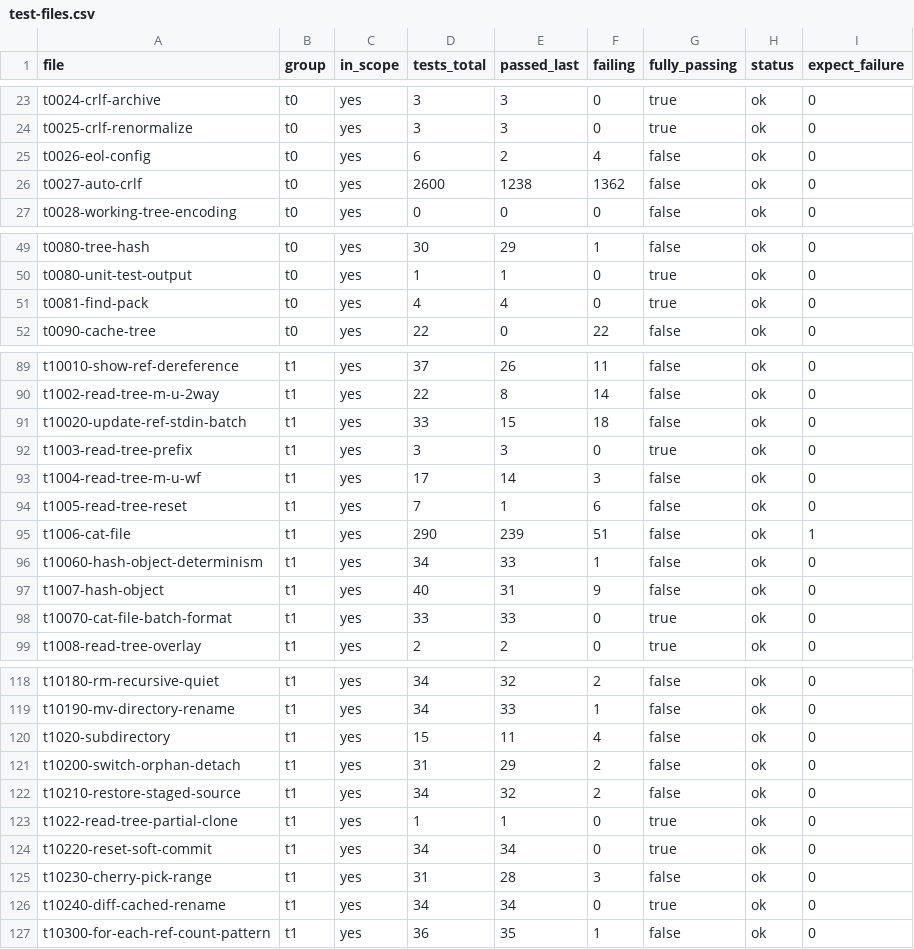
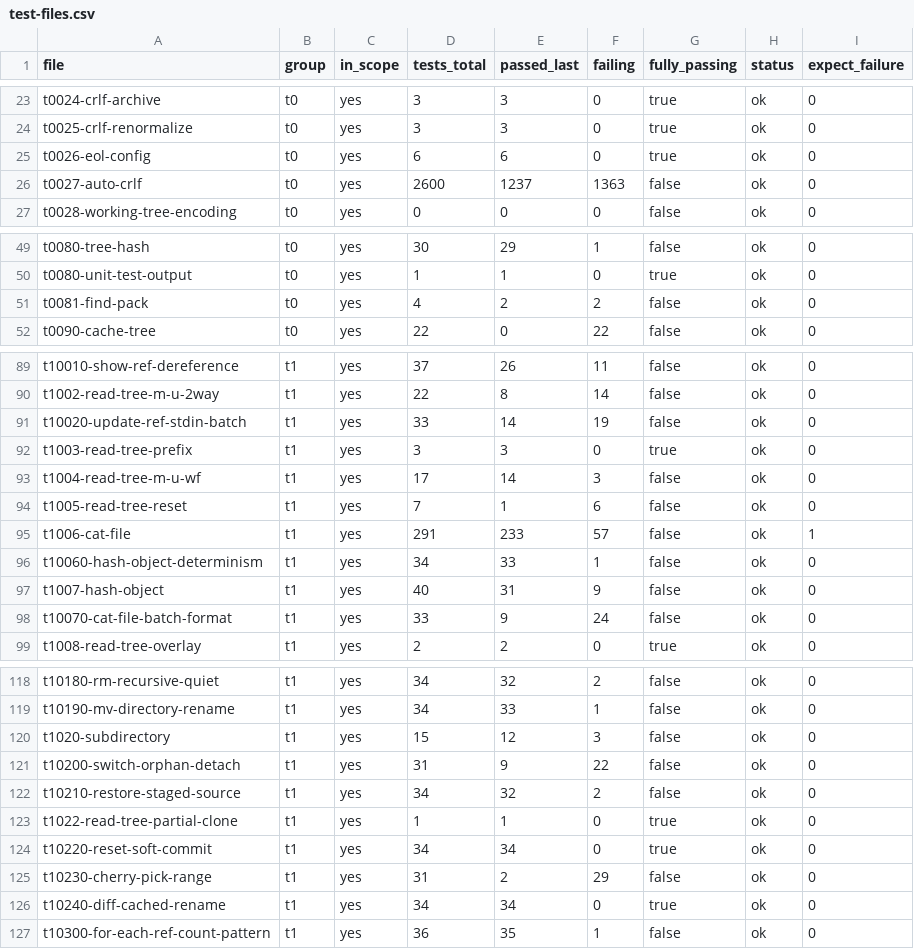
Before and after one commit to schacon/grit, a CSV file: data/test-files.csv, drawn as a sheet; only a part is shown, gaps mark what is left out; the diff covers the shown part only.

```diff
--- a/data/test-files.csv
+++ b/data/test-files.csv
@@ -24,4 +24,4 @@ t0024-crlf-archive	t0	yes	3	3	0	true	ok	0
 t0025-crlf-renormalize	t0	yes	3	3	0	true	ok	0
-t0026-eol-config	t0	yes	6	2	4	false	ok	0
-t0027-auto-crlf	t0	yes	2600	1238	1362	false	ok	0
+t0026-eol-config	t0	yes	6	6	0	true	ok	0
+t0027-auto-crlf	t0	yes	2600	1237	1363	false	ok	0
 t0028-working-tree-encoding	t0	yes	0	0	0	false	ok	0
@@ -50,3 +50,3 @@ t0080-tree-hash	t0	yes	30	29	1	false	ok	0
 t0080-unit-test-output	t0	yes	1	1	0	true	ok	0
-t0081-find-pack	t0	yes	4	4	0	true	ok	0
+t0081-find-pack	t0	yes	4	2	2	false	ok	0
 t0090-cache-tree	t0	yes	22	0	22	false	ok	0
@@ -90,3 +90,3 @@ t10010-show-ref-dereference	t1	yes	37	26	11	false	ok	0
 t1002-read-tree-m-u-2way	t1	yes	22	8	14	false	ok	0
-t10020-update-ref-stdin-batch	t1	yes	33	15	18	false	ok	0
+t10020-update-ref-stdin-batch	t1	yes	33	14	19	false	ok	0
 t1003-read-tree-prefix	t1	yes	3	3	0	true	ok	0
@@ -94,6 +94,6 @@ t1004-read-tree-m-u-wf	t1	yes	17	14	3	false	ok	0
 t1005-read-tree-reset	t1	yes	7	1	6	false	ok	0
-t1006-cat-file	t1	yes	290	239	51	false	ok	1
+t1006-cat-file	t1	yes	291	233	57	false	ok	1
 t10060-hash-object-determinism	t1	yes	34	33	1	false	ok	0
 t1007-hash-object	t1	yes	40	31	9	false	ok	0
-t10070-cat-file-batch-format	t1	yes	33	33	0	true	ok	0
+t10070-cat-file-batch-format	t1	yes	33	9	24	false	ok	0
 t1008-read-tree-overlay	t1	yes	2	2	0	true	ok	0
@@ -119,4 +119,4 @@ t10180-rm-recursive-quiet	t1	yes	34	32	2	false	ok	0
 t10190-mv-directory-rename	t1	yes	34	33	1	false	ok	0
-t1020-subdirectory	t1	yes	15	11	4	false	ok	0
-t10200-switch-orphan-detach	t1	yes	31	29	2	false	ok	0
+t1020-subdirectory	t1	yes	15	12	3	false	ok	0
+t10200-switch-orphan-detach	t1	yes	31	9	22	false	ok	0
 t10210-restore-staged-source	t1	yes	34	32	2	false	ok	0
@@ -124,3 +124,3 @@ t1022-read-tree-partial-clone	t1	yes	1	1	0	true	ok	0
 t10220-reset-soft-commit	t1	yes	34	34	0	true	ok	0
-t10230-cherry-pick-range	t1	yes	31	28	3	false	ok	0
+t10230-cherry-pick-range	t1	yes	31	2	29	false	ok	0
 t10240-diff-cached-rename	t1	yes	34	34	0	true	ok	0
```
Also changed, not shown: 26 edited cells elsewhere in this file, 10 other files.
